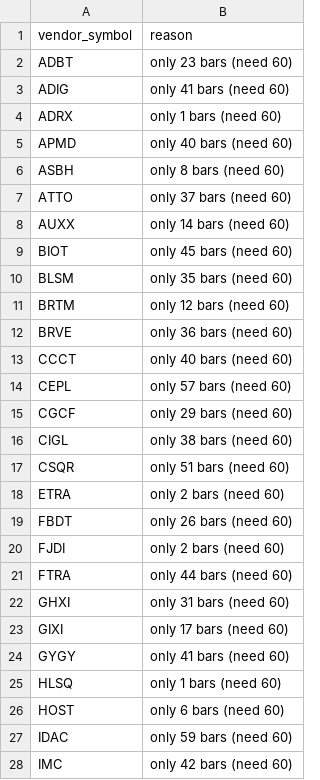
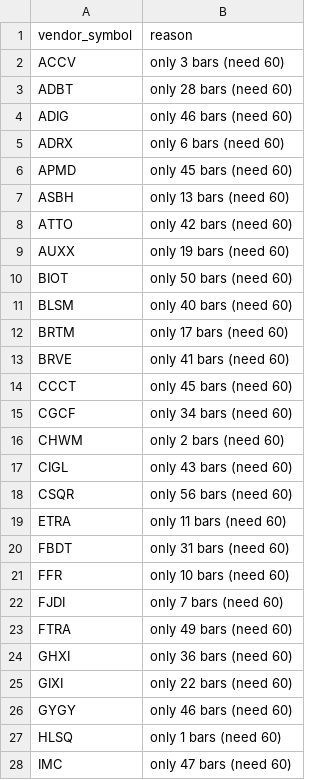
Before and after one commit to shashankrboppidi2/rsi-screener, a CSV file: output/unranked.csv, drawn as a sheet; only a part is shown; the diff covers the shown part only.

```diff
--- a/output/unranked.csv
+++ b/output/unranked.csv
@@ -1,28 +1,28 @@
 vendor_symbol,reason
-ADBT,only 23 bars (need 60)
-ADIG,only 41 bars (need 60)
-ADRX,only 1 bars (need 60)
-APMD,only 40 bars (need 60)
-ASBH,only 8 bars (need 60)
-ATTO,only 37 bars (need 60)
-AUXX,only 14 bars (need 60)
-BIOT,only 45 bars (need 60)
-BLSM,only 35 bars (need 60)
-BRTM,only 12 bars (need 60)
-BRVE,only 36 bars (need 60)
-CCCT,only 40 bars (need 60)
-CEPL,only 57 bars (need 60)
-CGCF,only 29 bars (need 60)
-CIGL,only 38 bars (need 60)
-CSQR,only 51 bars (need 60)
-ETRA,only 2 bars (need 60)
-FBDT,only 26 bars (need 60)
-FJDI,only 2 bars (need 60)
-FTRA,only 44 bars (need 60)
-GHXI,only 31 bars (need 60)
-GIXI,only 17 bars (need 60)
-GYGY,only 41 bars (need 60)
+ACCV,only 3 bars (need 60)
+ADBT,only 28 bars (need 60)
+ADIG,only 46 bars (need 60)
+ADRX,only 6 bars (need 60)
+APMD,only 45 bars (need 60)
+ASBH,only 13 bars (need 60)
+ATTO,only 42 bars (need 60)
+AUXX,only 19 bars (need 60)
+BIOT,only 50 bars (need 60)
+BLSM,only 40 bars (need 60)
+BRTM,only 17 bars (need 60)
+BRVE,only 41 bars (need 60)
+CCCT,only 45 bars (need 60)
+CGCF,only 34 bars (need 60)
+CHWM,only 2 bars (need 60)
+CIGL,only 43 bars (need 60)
+CSQR,only 56 bars (need 60)
+ETRA,only 11 bars (need 60)
+FBDT,only 31 bars (need 60)
+FFR,only 10 bars (need 60)
+FJDI,only 7 bars (need 60)
+FTRA,only 49 bars (need 60)
+GHXI,only 36 bars (need 60)
+GIXI,only 22 bars (need 60)
+GYGY,only 46 bars (need 60)
 HLSQ,only 1 bars (need 60)
-HOST,only 6 bars (need 60)
-IDAC,only 59 bars (need 60)
-IMC,only 42 bars (need 60)
+IMC,only 47 bars (need 60)
```
Also changed, not shown: 4 added rows and 32 edited cells elsewhere in this file, data/sector_cache.csv, data/us_universe.csv, 10 other files.
